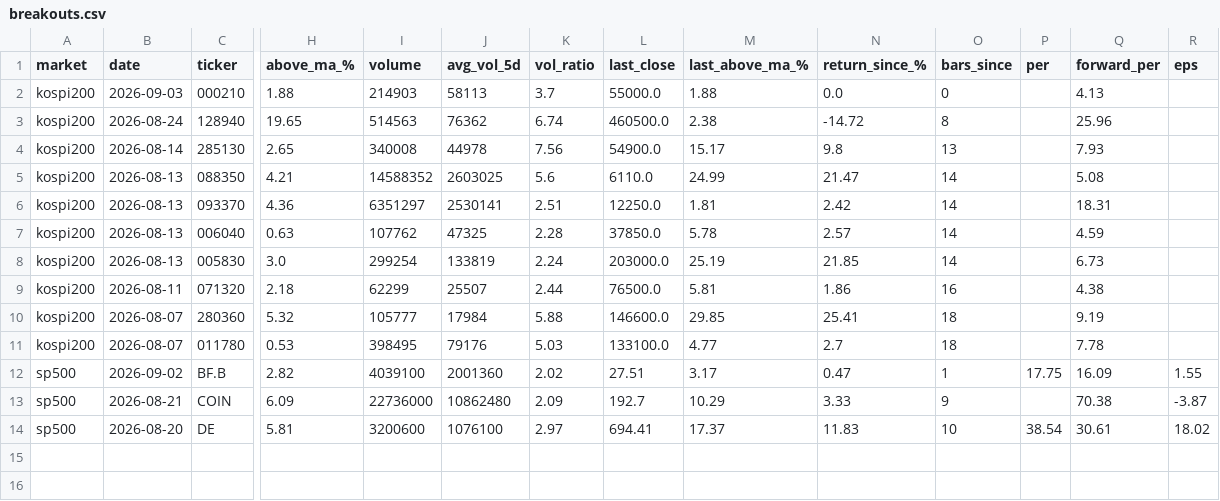
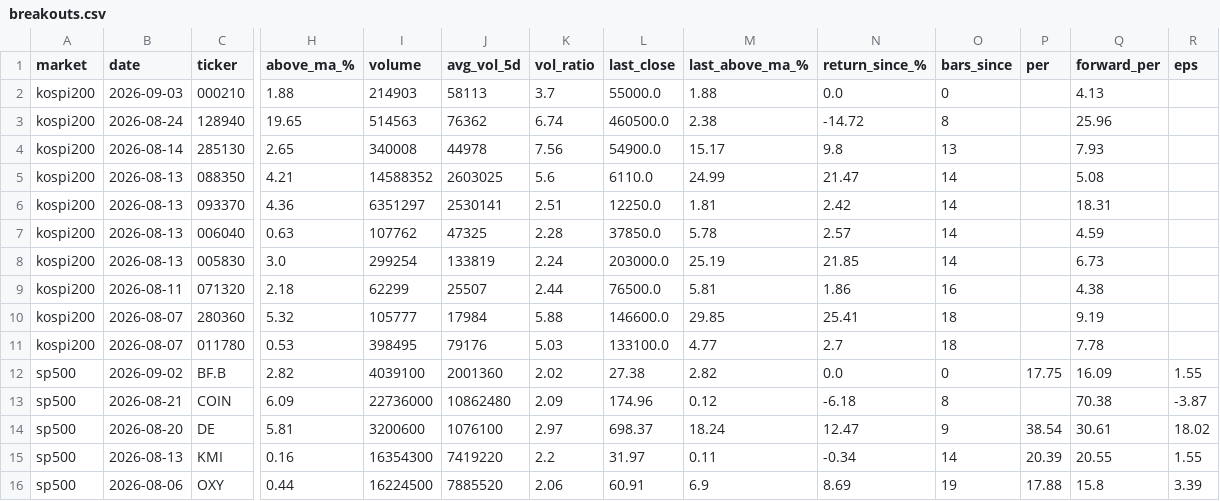
Before and after one commit to kimka3/breakout-screener, a CSV file: breakouts.csv, drawn as a sheet; only a part is shown, gaps mark what is left out; rows hold the shown columns only; the diff names each change by its address in the sheet, - before the commit and + after, or states it on an @@ line.

```diff
--- a/breakouts.csv
+++ b/breakouts.csv
-L12 (last_close): 27.51
+L12 (last_close): 27.38
-M12 (last_above_ma_%): 3.17
+M12 (last_above_ma_%): 2.82
-N12 (return_since_%): 0.47
+N12 (return_since_%): 0.0
-O12 (bars_since): 1
+O12 (bars_since): 0
-L13 (last_close): 192.7
+L13 (last_close): 174.96
-M13 (last_above_ma_%): 10.29
+M13 (last_above_ma_%): 0.12
-N13 (return_since_%): 3.33
+N13 (return_since_%): -6.18
-O13 (bars_since): 9
+O13 (bars_since): 8
-L14 (last_close): 694.41
+L14 (last_close): 698.37
-M14 (last_above_ma_%): 17.37
+M14 (last_above_ma_%): 18.24
-N14 (return_since_%): 11.83
+N14 (return_since_%): 12.47
-O14 (bars_since): 10
+O14 (bars_since): 9
+row 15: sp500 | 2026-08-13 | KMI | 0.16 | 16354300 | 7419220 | 2.2 | 31.97 | 0.11 | -0.34 | 14 | 20.39 | 20.55 | 1.55
+row 16: sp500 | 2026-08-06 | OXY | 0.44 | 16224500 | 7885520 | 2.06 | 60.91 | 6.9 | 8.69 | 19 | 17.88 | 15.8 | 3.39
```
Also changed, not shown: 1 other file.
